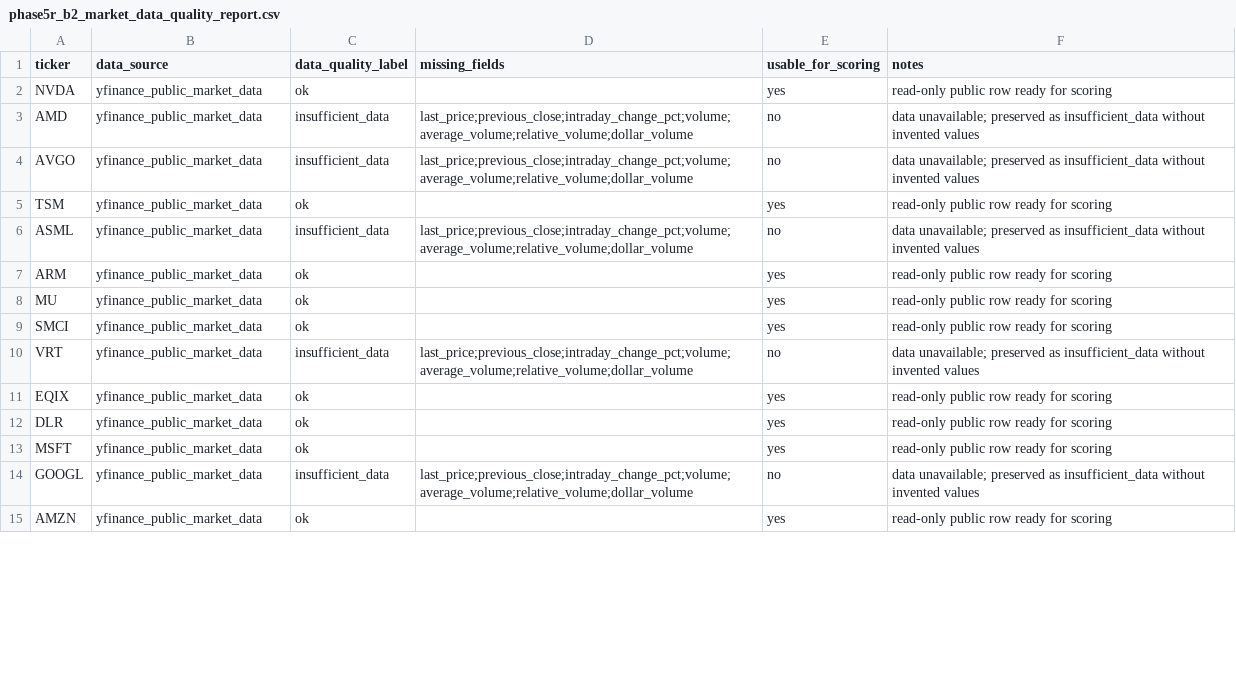
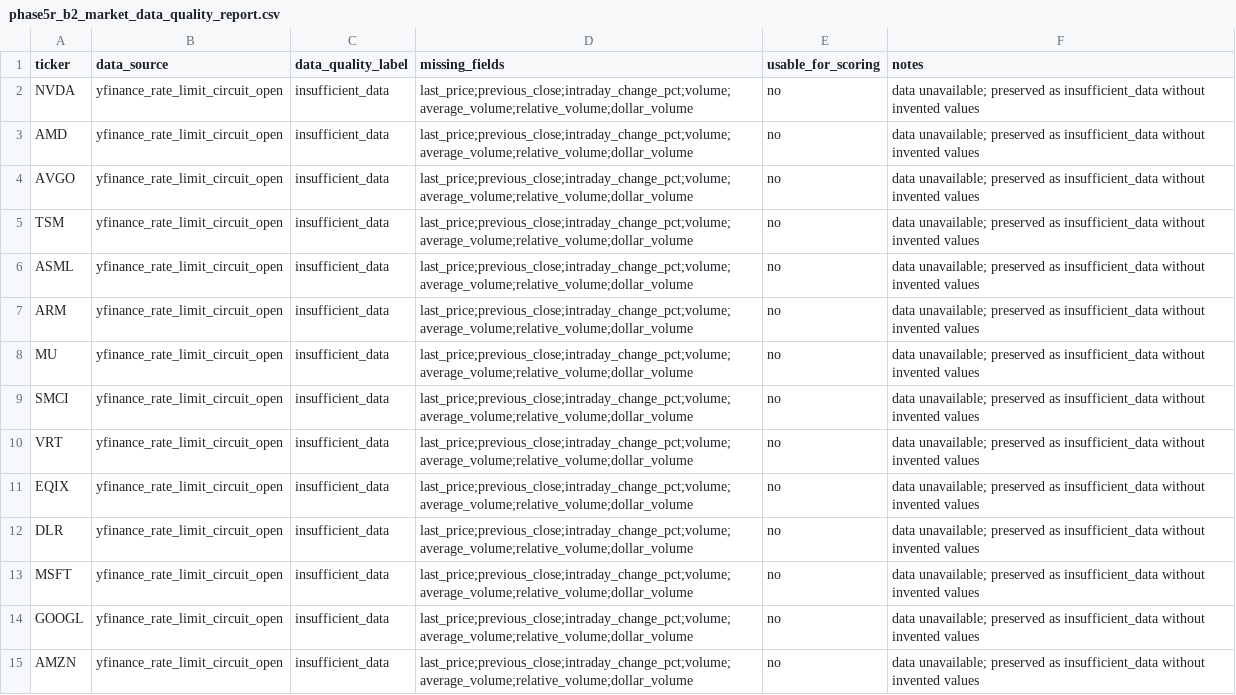
Before and after one commit to stevenchenjy/equity, a CSV file: 03_source_data/phase5r/phase5r_b2_market_data_quality_report.csv, drawn as a sheet; only a part is shown; the diff covers the shown part only.

```diff
--- a/03_source_data/phase5r/phase5r_b2_market_data_quality_report.csv
+++ b/03_source_data/phase5r/phase5r_b2_market_data_quality_report.csv
@@ -1,15 +1,15 @@
 ticker,data_source,data_quality_label,missing_fields,usable_for_scoring,notes
-NVDA,yfinance_public_market_data,ok,,yes,read-only public row ready for scoring
-AMD,yfinance_public_market_data,insufficient_data,last_price;previous_close;intraday_change_pct;volume;average_volume;relative_volume;dollar_volume,no,data unavailable; preserved as insufficient_data without invented values
-AVGO,yfinance_public_market_data,insufficient_data,last_price;previous_close;intraday_change_pct;volume;average_volume;relative_volume;dollar_volume,no,data unavailable; preserved as insufficient_data without invented values
-TSM,yfinance_public_market_data,ok,,yes,read-only public row ready for scoring
-ASML,yfinance_public_market_data,insufficient_data,last_price;previous_close;intraday_change_pct;volume;average_volume;relative_volume;dollar_volume,no,data unavailable; preserved as insufficient_data without invented values
-ARM,yfinance_public_market_data,ok,,yes,read-only public row ready for scoring
-MU,yfinance_public_market_data,ok,,yes,read-only public row ready for scoring
-SMCI,yfinance_public_market_data,ok,,yes,read-only public row ready for scoring
-VRT,yfinance_public_market_data,insufficient_data,last_price;previous_close;intraday_change_pct;volume;average_volume;relative_volume;dollar_volume,no,data unavailable; preserved as insufficient_data without invented values
-EQIX,yfinance_public_market_data,ok,,yes,read-only public row ready for scoring
-DLR,yfinance_public_market_data,ok,,yes,read-only public row ready for scoring
-MSFT,yfinance_public_market_data,ok,,yes,read-only public row ready for scoring
-GOOGL,yfinance_public_market_data,insufficient_data,last_price;previous_close;intraday_change_pct;volume;average_volume;relative_volume;dollar_volume,no,data unavailable; preserved as insufficient_data without invented values
-AMZN,yfinance_public_market_data,ok,,yes,read-only public row ready for scoring
+NVDA,yfinance_rate_limit_circuit_open,insufficient_data,last_price;previous_close;intraday_change_pct;volume;average_volume;relative_volume;dollar_volume,no,data unavailable; preserved as insufficient_data without invented values
+AMD,yfinance_rate_limit_circuit_open,insufficient_data,last_price;previous_close;intraday_change_pct;volume;average_volume;relative_volume;dollar_volume,no,data unavailable; preserved as insufficient_data without invented values
+AVGO,yfinance_rate_limit_circuit_open,insufficient_data,last_price;previous_close;intraday_change_pct;volume;average_volume;relative_volume;dollar_volume,no,data unavailable; preserved as insufficient_data without invented values
+TSM,yfinance_rate_limit_circuit_open,insufficient_data,last_price;previous_close;intraday_change_pct;volume;average_volume;relative_volume;dollar_volume,no,data unavailable; preserved as insufficient_data without invented values
+ASML,yfinance_rate_limit_circuit_open,insufficient_data,last_price;previous_close;intraday_change_pct;volume;average_volume;relative_volume;dollar_volume,no,data unavailable; preserved as insufficient_data without invented values
+ARM,yfinance_rate_limit_circuit_open,insufficient_data,last_price;previous_close;intraday_change_pct;volume;average_volume;relative_volume;dollar_volume,no,data unavailable; preserved as insufficient_data without invented values
+MU,yfinance_rate_limit_circuit_open,insufficient_data,last_price;previous_close;intraday_change_pct;volume;average_volume;relative_volume;dollar_volume,no,data unavailable; preserved as insufficient_data without invented values
+SMCI,yfinance_rate_limit_circuit_open,insufficient_data,last_price;previous_close;intraday_change_pct;volume;average_volume;relative_volume;dollar_volume,no,data unavailable; preserved as insufficient_data without invented values
+VRT,yfinance_rate_limit_circuit_open,insufficient_data,last_price;previous_close;intraday_change_pct;volume;average_volume;relative_volume;dollar_volume,no,data unavailable; preserved as insufficient_data without invented values
+EQIX,yfinance_rate_limit_circuit_open,insufficient_data,last_price;previous_close;intraday_change_pct;volume;average_volume;relative_volume;dollar_volume,no,data unavailable; preserved as insufficient_data without invented values
+DLR,yfinance_rate_limit_circuit_open,insufficient_data,last_price;previous_close;intraday_change_pct;volume;average_volume;relative_volume;dollar_volume,no,data unavailable; preserved as insufficient_data without invented values
+MSFT,yfinance_rate_limit_circuit_open,insufficient_data,last_price;previous_close;intraday_change_pct;volume;average_volume;relative_volume;dollar_volume,no,data unavailable; preserved as insufficient_data without invented values
+GOOGL,yfinance_rate_limit_circuit_open,insufficient_data,last_price;previous_close;intraday_change_pct;volume;average_volume;relative_volume;dollar_volume,no,data unavailable; preserved as insufficient_data without invented values
+AMZN,yfinance_rate_limit_circuit_open,insufficient_data,last_price;previous_close;intraday_change_pct;volume;average_volume;relative_volume;dollar_volume,no,data unavailable; preserved as insufficient_data without invented values
```
Also changed, not shown: 51 edited cells elsewhere in this file, 03_source_data/phase5r/phase5r_b2_candidates_with_market_data.csv, 03_source_data/phase5r/phase5r_b2_market_data_snapshot.csv, 35 other files.
